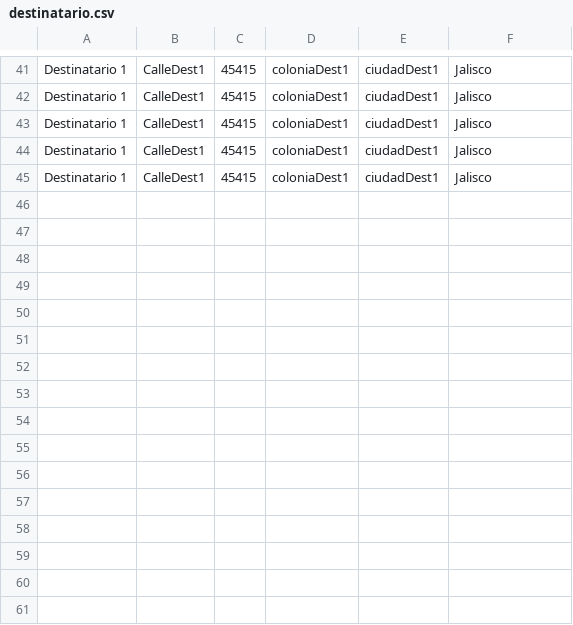
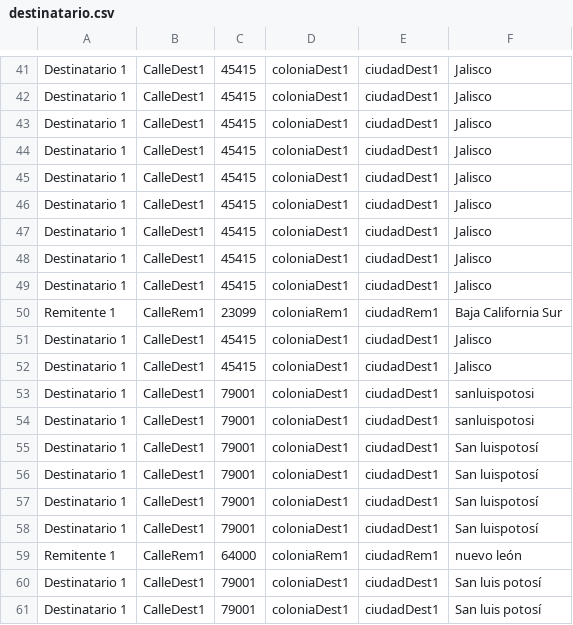
Before and after one commit to SolucionesMota/Clients, a CSV file: FastMailService/backend/db/destinatario.csv, drawn as a sheet; only a part is shown, gaps mark what is left out.

```diff
--- a/FastMailService/backend/db/destinatario.csv
+++ b/FastMailService/backend/db/destinatario.csv
@@ -45 +45,17 @@ Destinatario 1,CalleDest1,45415,coloniaDest1,ciudadDest1,Jalisco
 Destinatario 1,CalleDest1,45415,coloniaDest1,ciudadDest1,Jalisco
+Destinatario 1,CalleDest1,45415,coloniaDest1,ciudadDest1,Jalisco
+Destinatario 1,CalleDest1,45415,coloniaDest1,ciudadDest1,Jalisco
+Destinatario 1,CalleDest1,45415,coloniaDest1,ciudadDest1,Jalisco
+Destinatario 1,CalleDest1,45415,coloniaDest1,ciudadDest1,Jalisco
+Remitente 1,CalleRem1,23099,coloniaRem1,ciudadRem1,Baja California Sur
+Destinatario 1,CalleDest1,45415,coloniaDest1,ciudadDest1,Jalisco
+Destinatario 1,CalleDest1,45415,coloniaDest1,ciudadDest1,Jalisco
+Destinatario 1,CalleDest1,79001,coloniaDest1,ciudadDest1,sanluispotosi
+Destinatario 1,CalleDest1,79001,coloniaDest1,ciudadDest1,sanluispotosi
+Destinatario 1,CalleDest1,79001,coloniaDest1,ciudadDest1,San luispotosí
+Destinatario 1,CalleDest1,79001,coloniaDest1,ciudadDest1,San luispotosí
+Destinatario 1,CalleDest1,79001,coloniaDest1,ciudadDest1,San luispotosí
+Destinatario 1,CalleDest1,79001,coloniaDest1,ciudadDest1,San luispotosí
+Remitente 1,CalleRem1,64000,coloniaRem1,ciudadRem1,nuevo león
+Destinatario 1,CalleDest1,79001,coloniaDest1,ciudadDest1,San luis potosí
+Destinatario 1,CalleDest1,79001,coloniaDest1,ciudadDest1,San luis potosí
```
Also changed, not shown: FastMailService/backend/db/remitente.csv, 3 other files.
